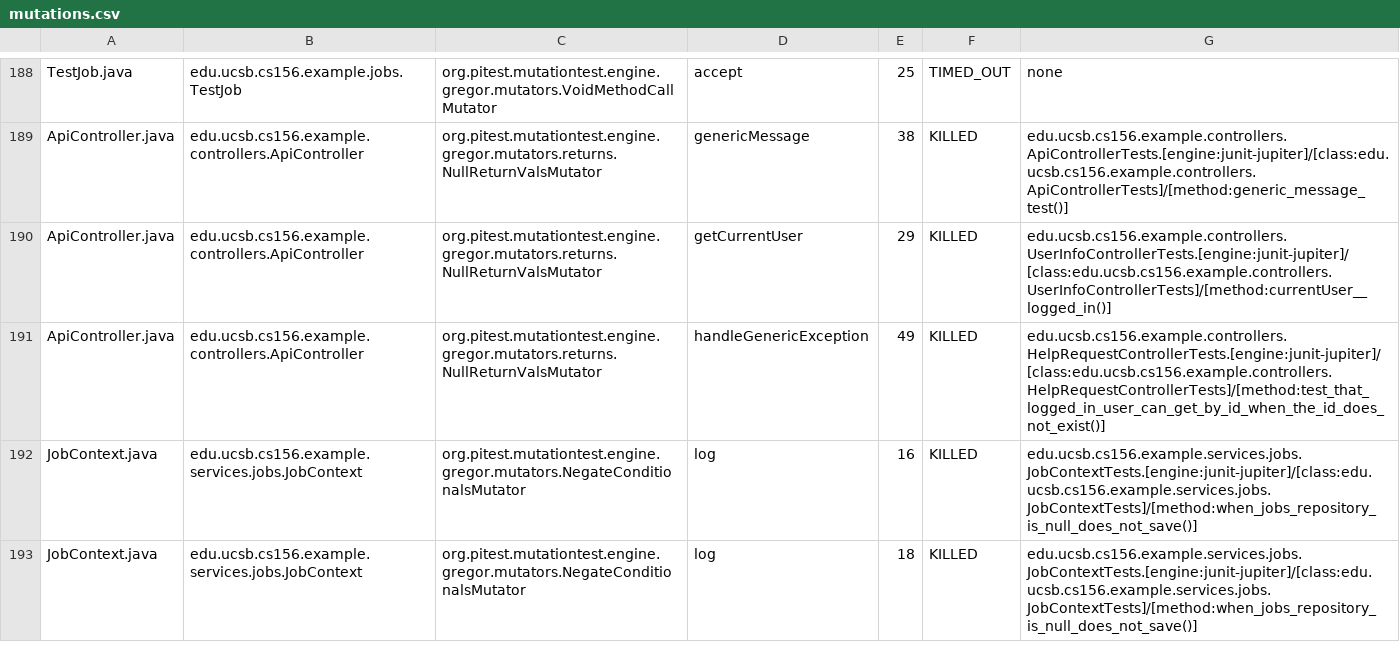
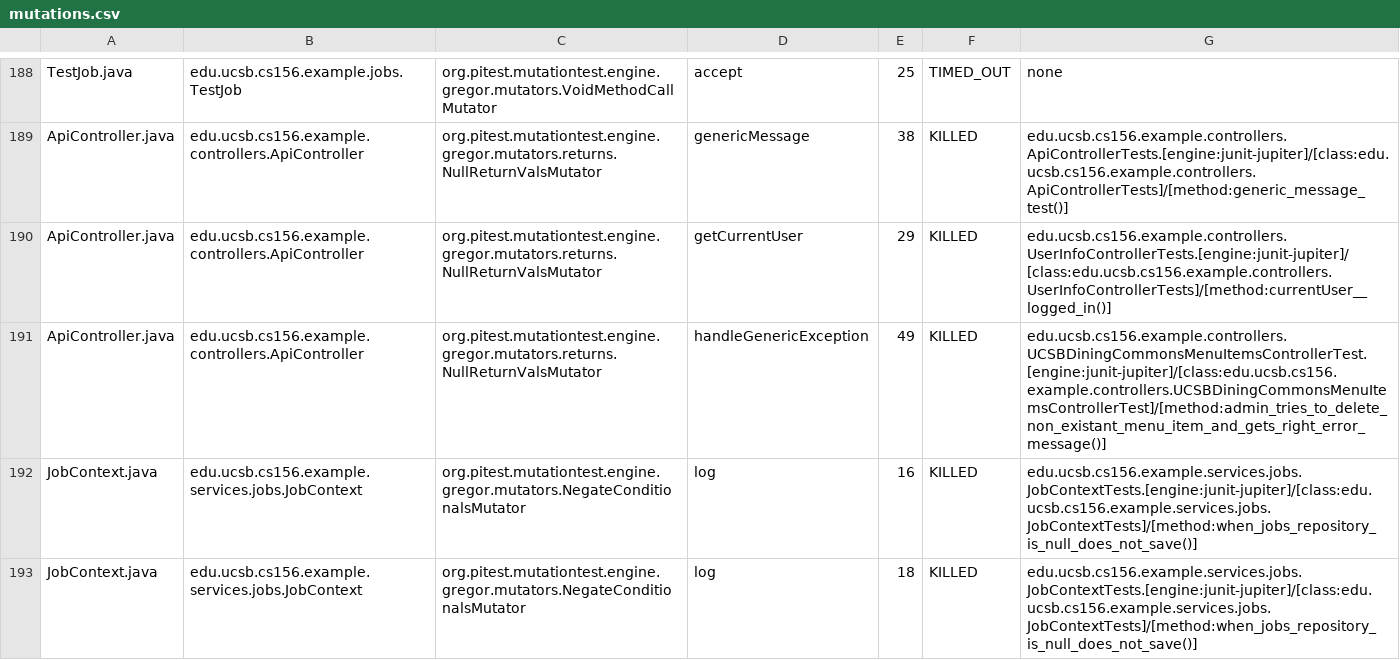
Before and after one commit to ucsb-cs156-s25/team02-s25-13, a CSV file: pitest/mutations.csv, drawn as a sheet; only a part is shown, gaps mark what is left out.

Commit message:
Deploying to gh-pages from @ ucsb-cs156-s25/team02-s25-13@13996dc1b0b38e3c4145fe4abf276da2a9302e54 🚀

```diff
--- a/pitest/mutations.csv
+++ b/pitest/mutations.csv
@@ -190,3 +190,3 @@ ApiController.java,edu.ucsb.cs156.example.controllers.ApiController,org.pitest.m
 ApiController.java,edu.ucsb.cs156.example.controllers.ApiController,org.pitest.mutationtest.engine.gregor.mutators.returns.NullReturnValsMutator,getCurrentUser,29,KILLED,edu.ucsb.cs156.example.controllers.UserInfoControllerTests.[engine:junit-jupiter]/[class:edu.ucsb.cs156.example.controllers.UserInfoControllerTests]/[method:currentUser__logged_in()]
-ApiController.java,edu.ucsb.cs156.example.controllers.ApiController,org.pitest.mutationtest.engine.gregor.mutators.returns.NullReturnValsMutator,handleGenericException,49,KILLED,edu.ucsb.cs156.example.controllers.HelpRequestControllerTests.[engine:junit-jupiter]/[class:edu.ucsb.cs156.example.controllers.HelpRequestControllerTests]/[method:test_that_logged_in_user_can_get_by_id_when_the_id_does_not_exist()]
+ApiController.java,edu.ucsb.cs156.example.controllers.ApiController,org.pitest.mutationtest.engine.gregor.mutators.returns.NullReturnValsMutator,handleGenericException,49,KILLED,edu.ucsb.cs156.example.controllers.UCSBDiningCommonsMenuItemsControllerTest.[engine:junit-jupiter]/[class:edu.ucsb.cs156.example.controllers.UCSBDiningCommonsMenuItemsControllerTest]/[method:admin_tries_to_delete_non_existant_menu_item_and_gets_right_error_message()]
 JobContext.java,edu.ucsb.cs156.example.services.jobs.JobContext,org.pitest.mutationtest.engine.gregor.mutators.NegateConditionalsMutator,log,16,KILLED,edu.ucsb.cs156.example.services.jobs.JobContextTests.[engine:junit-jupiter]/[class:edu.ucsb.cs156.example.services.jobs.JobContextTests]/[method:when_jobs_repository_is_null_does_not_save()]
```
Also changed, not shown: 21 other files.
